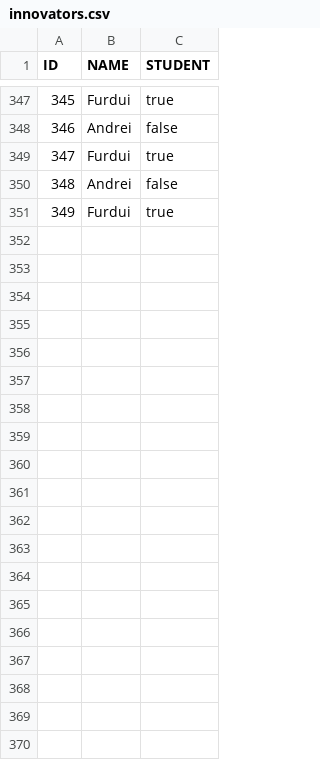
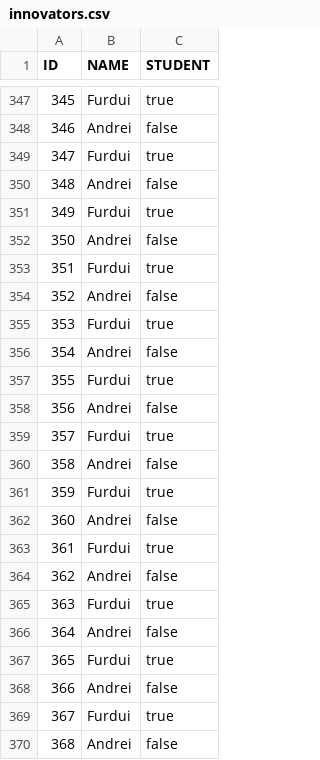
Before and after one commit to Andrei-Furdui/iddb, a CSV file: iDDB/api/python/innovators.csv, drawn as a sheet; only a part is shown, gaps mark what is left out; the diff covers the shown part only; the diff names each change by its address in the sheet, - before the commit and + after, or states it on an @@ line.

```diff
--- a/iDDB/api/python/innovators.csv
+++ b/iDDB/api/python/innovators.csv
+row 352: 350 | Andrei | false
+row 353: 351 | Furdui | true
+row 354: 352 | Andrei | false
+row 355: 353 | Furdui | true
+row 356: 354 | Andrei | false
+row 357: 355 | Furdui | true
+row 358: 356 | Andrei | false
+row 359: 357 | Furdui | true
+row 360: 358 | Andrei | false
+row 361: 359 | Furdui | true
+row 362: 360 | Andrei | false
+row 363: 361 | Furdui | true
+row 364: 362 | Andrei | false
+row 365: 363 | Furdui | true
+row 366: 364 | Andrei | false
+row 367: 365 | Furdui | true
+row 368: 366 | Andrei | false
+row 369: 367 | Furdui | true
+row 370: 368 | Andrei | false
```
Also changed, not shown: 31 added rows elsewhere in this file, 8 other files.
